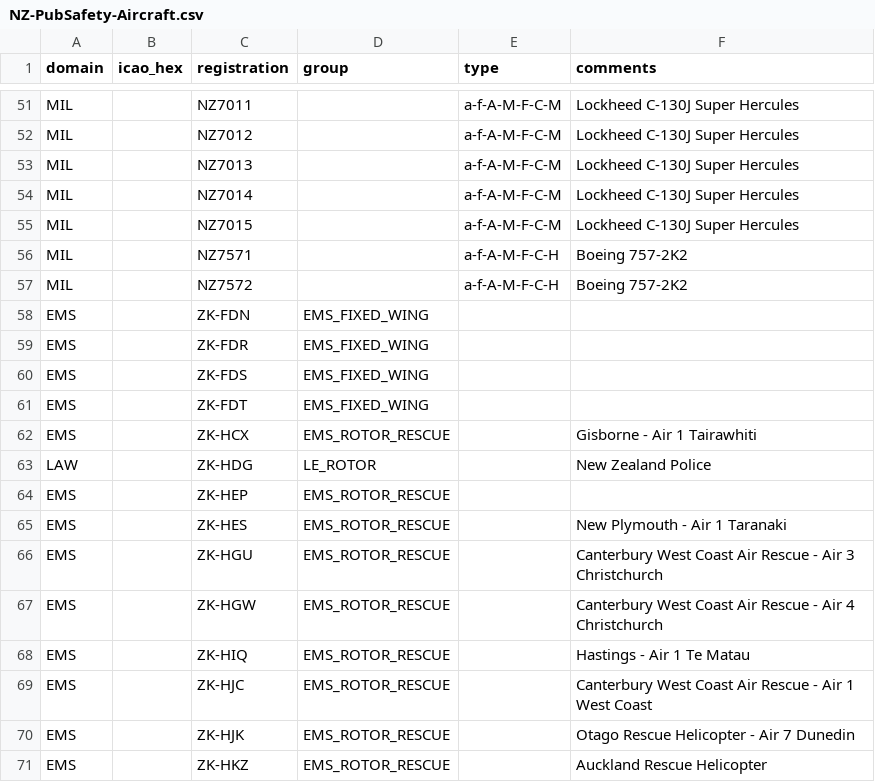
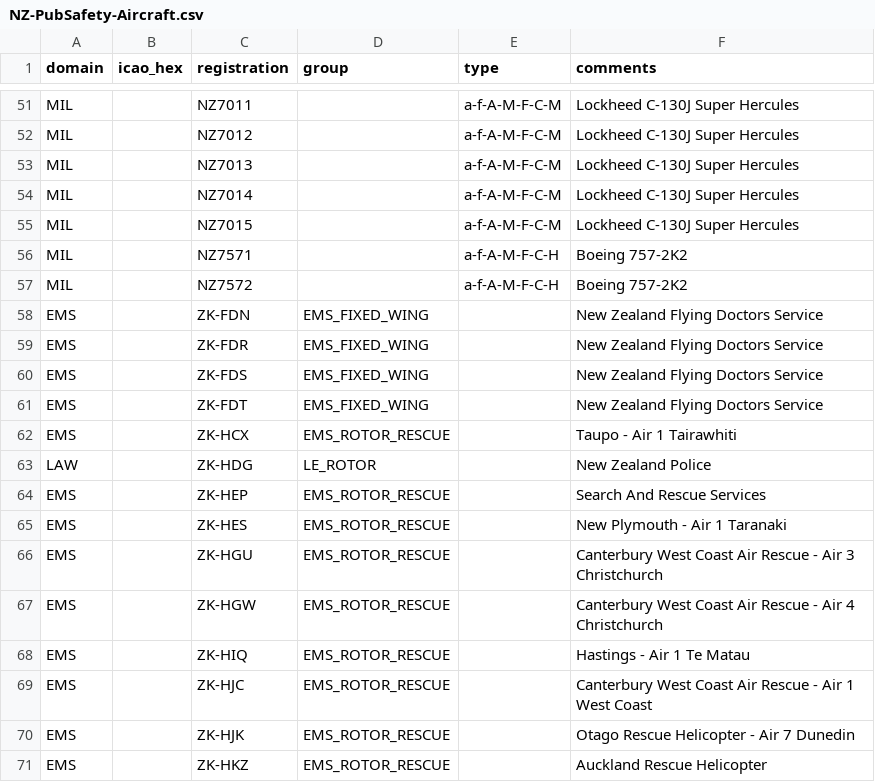
Before and after one commit to dfpc-coe/etl-adsbx, a CSV file: NZ-PubSafety-Aircraft.csv, drawn as a sheet; only a part is shown, gaps mark what is left out; the diff covers the shown part only.

```diff
--- a/NZ-PubSafety-Aircraft.csv
+++ b/NZ-PubSafety-Aircraft.csv
@@ -57,9 +57,9 @@ MIL,,NZ7571,,a-f-A-M-F-C-H,Boeing 757-2K2
 MIL,,NZ7572,,a-f-A-M-F-C-H,Boeing 757-2K2
-EMS,,ZK-FDN,EMS_FIXED_WING
-EMS,,ZK-FDR,EMS_FIXED_WING
-EMS,,ZK-FDS,EMS_FIXED_WING
-EMS,,ZK-FDT,EMS_FIXED_WING
-EMS,,ZK-HCX,EMS_ROTOR_RESCUE,,Gisborne - Air 1 Tairawhiti
+EMS,,ZK-FDN,EMS_FIXED_WING,,New Zealand Flying Doctors Service
+EMS,,ZK-FDR,EMS_FIXED_WING,,New Zealand Flying Doctors Service
+EMS,,ZK-FDS,EMS_FIXED_WING,,New Zealand Flying Doctors Service
+EMS,,ZK-FDT,EMS_FIXED_WING,,New Zealand Flying Doctors Service
+EMS,,ZK-HCX,EMS_ROTOR_RESCUE,,Taupo - Air 1 Tairawhiti
 LAW,,ZK-HDG,LE_ROTOR,,New Zealand Police
-EMS,,ZK-HEP,EMS_ROTOR_RESCUE
+EMS,,ZK-HEP,EMS_ROTOR_RESCUE,,Search And Rescue Services
 EMS,,ZK-HES,EMS_ROTOR_RESCUE,,New Plymouth - Air 1 Taranaki
```
Also changed, not shown: 12 removed rows and 7 edited cells elsewhere in this file.
